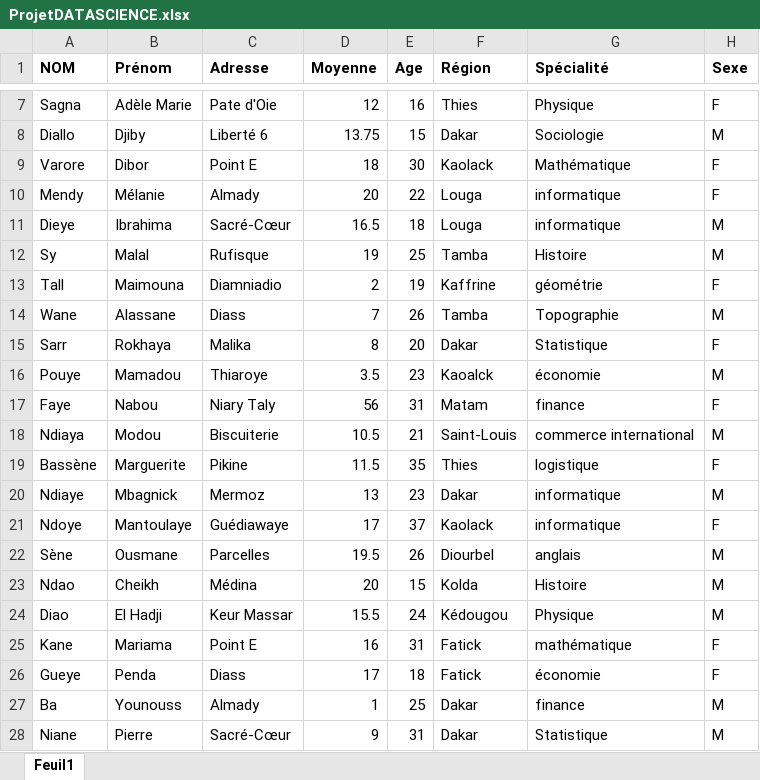
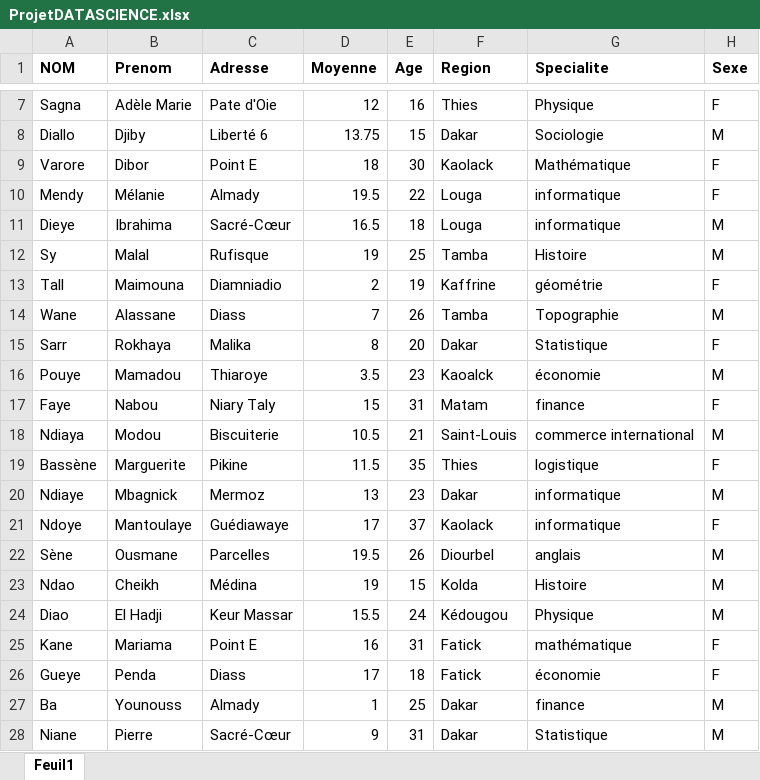
Before and after one commit to Mtniass/ProjetDS, an Excel workbook: ProjetDATASCIENCE.xlsx, sheet Feuil1, drawn as a sheet; only a part is shown, gaps mark what is left out; values as stored, in another font and other column widths than the file's, no borders; the diff names each change by its address in the sheet, - before the commit and + after, or states it on an @@ line.

```diff
--- a/ProjetDATASCIENCE.xlsx (sheet Feuil1)
+++ b/ProjetDATASCIENCE.xlsx (sheet Feuil1)
-B1: Prénom
+B1: Prenom
-F1: Région
+F1: Region
-G1: Spécialité
+G1: Specialite
-D10 (Moyenne): 20
+D10 (Moyenne): 19.5
-D17 (Moyenne): 56
+D17 (Moyenne): 15
-D23 (Moyenne): 20
+D23 (Moyenne): 19
```
Also changed, not shown: 2 other files.
